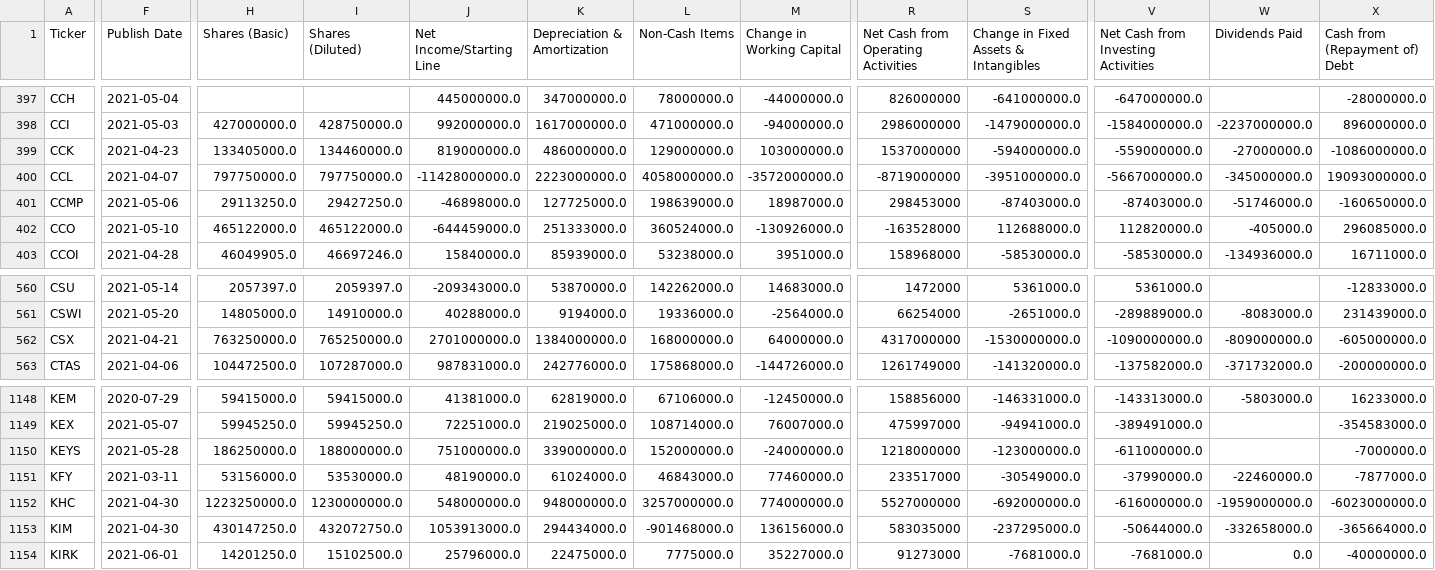
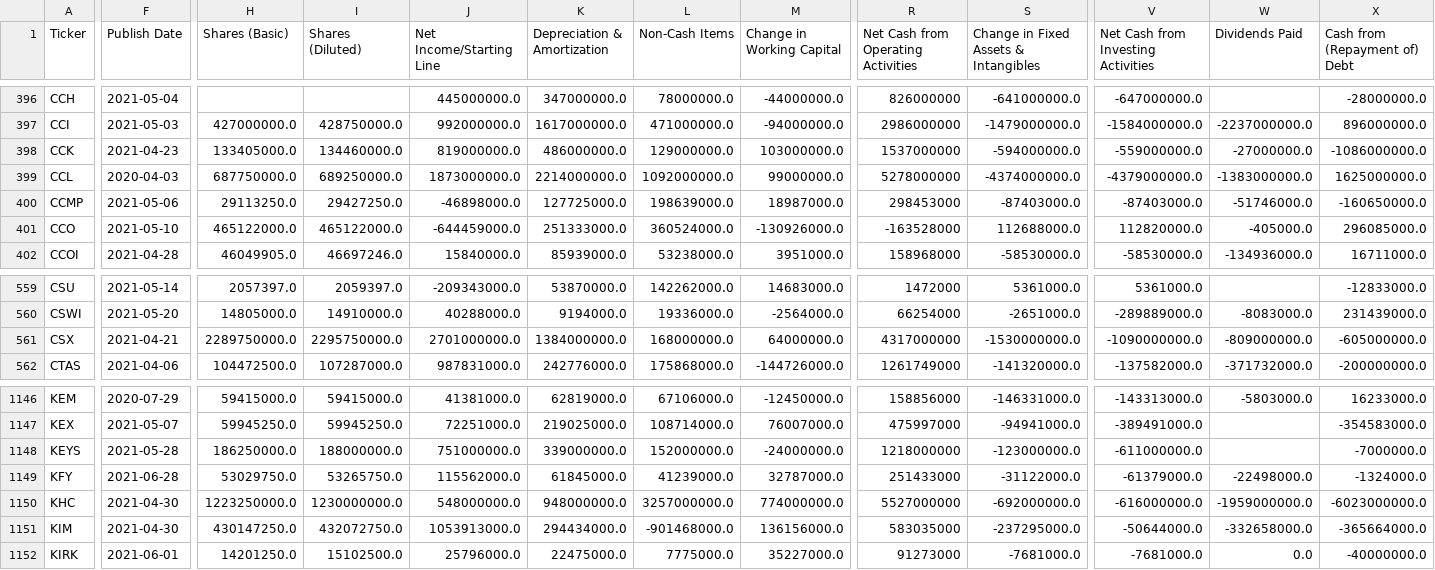
Before and after one commit to gardnmi/valuation-dashboard, a CSV file: data/general_cashflow.csv, drawn as a sheet; only a part is shown, gaps mark what is left out; addresses are those after the commit; the diff covers the shown part only; the diff names each change by its address in the sheet, - before the commit and + after, or states it on an @@ line.

```diff
--- a/data/general_cashflow.csv
+++ b/data/general_cashflow.csv
-F399 (Publish Date): 2021-04-07
+F399 (Publish Date): 2020-04-03
-H399 (Shares (Basic)): 797750000.0
+H399 (Shares (Basic)): 687750000.0
-I399 (Shares (Diluted)): 797750000.0
+I399 (Shares (Diluted)): 689250000.0
-J399 (Net Income/Starting Line): -11428000000.0
+J399 (Net Income/Starting Line): 1873000000.0
-K399 (Depreciation & Amortization): 2223000000.0
+K399 (Depreciation & Amortization): 2214000000.0
-L399 (Non-Cash Items): 4058000000.0
+L399 (Non-Cash Items): 1092000000.0
-M399 (Change in Working Capital): -3572000000.0
+M399 (Change in Working Capital): 99000000.0
-R399: -8719000000
+R399: 5278000000
-S399: -3951000000.0
+S399: -4374000000.0
-V399: -5667000000.0
+V399: -4379000000.0
-W399 (Dividends Paid): -345000000.0
+W399 (Dividends Paid): -1383000000.0
-X399 (Cash from (Repayment of) Debt): 19093000000.0
+X399 (Cash from (Repayment of) Debt): 1625000000.0
-H561 (Shares (Basic)): 763250000.0
+H561 (Shares (Basic)): 2289750000.0
-I561 (Shares (Diluted)): 765250000.0
+I561 (Shares (Diluted)): 2295750000.0
-F1149 (Publish Date): 2021-03-11
+F1149 (Publish Date): 2021-06-28
-H1149 (Shares (Basic)): 53156000.0
+H1149 (Shares (Basic)): 53029750.0
-I1149 (Shares (Diluted)): 53530000.0
+I1149 (Shares (Diluted)): 53265750.0
-J1149 (Net Income/Starting Line): 48190000.0
+J1149 (Net Income/Starting Line): 115562000.0
-K1149 (Depreciation & Amortization): 61024000.0
+K1149 (Depreciation & Amortization): 61845000.0
-L1149 (Non-Cash Items): 46843000.0
+L1149 (Non-Cash Items): 41239000.0
-M1149 (Change in Working Capital): 77460000.0
+M1149 (Change in Working Capital): 32787000.0
-R1149: 233517000
+R1149: 251433000
-S1149: -30549000.0
+S1149: -31122000.0
-V1149: -37990000.0
+V1149: -61379000.0
-W1149 (Dividends Paid): -22460000.0
+W1149 (Dividends Paid): -22498000.0
-X1149 (Cash from (Repayment of) Debt): -7877000.0
+X1149 (Cash from (Repayment of) Debt): -1324000.0
```
Also changed, not shown: 1 added row, 3 removed rows and 36 edited cells elsewhere in this file, data/banks_sim_matrix.csv, data/general_balance.csv, 15 other files.
